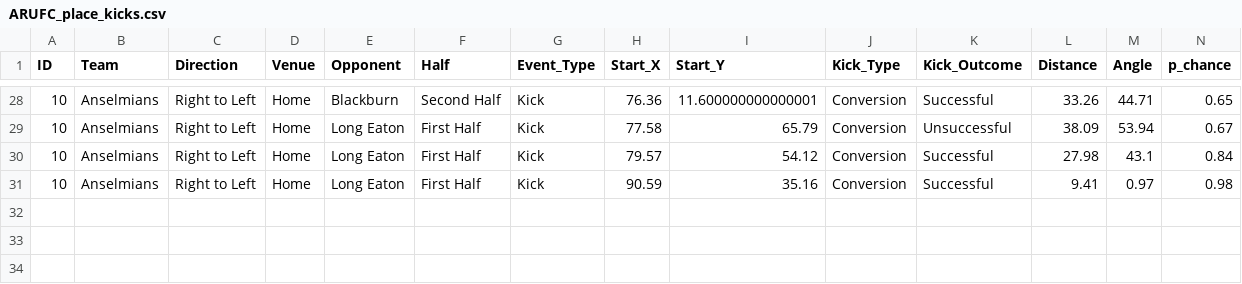
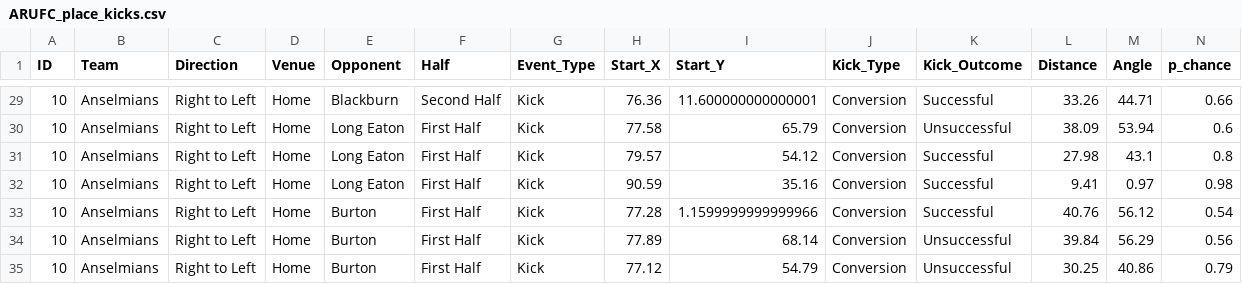
Before and after one commit to ConnorFewster/EI, a CSV file: ARUFC_place_kicks.csv, drawn as a sheet; only a part is shown, gaps mark what is left out; the diff covers the shown part only.

```diff
--- a/ARUFC_place_kicks.csv
+++ b/ARUFC_place_kicks.csv
@@ -28,4 +29,7 @@ ID,Team,Direction,Venue,Opponent,Half,Event_Type,Start_X,Start_Y,Kick_Type,Kick_
-10,Anselmians,Right to Left,Home,Blackburn,Second Half,Kick,76.36,11.600000000000001,Conversion,Successful,33.26,44.71,0.65
-10,Anselmians,Right to Left,Home,Long Eaton,First Half,Kick,77.58,65.79,Conversion,Unsuccessful,38.09,53.94,0.67
-10,Anselmians,Right to Left,Home,Long Eaton,First Half,Kick,79.57,54.12,Conversion,Successful,27.98,43.1,0.84
+10,Anselmians,Right to Left,Home,Blackburn,Second Half,Kick,76.36,11.600000000000001,Conversion,Successful,33.26,44.71,0.66
+10,Anselmians,Right to Left,Home,Long Eaton,First Half,Kick,77.58,65.79,Conversion,Unsuccessful,38.09,53.94,0.6
+10,Anselmians,Right to Left,Home,Long Eaton,First Half,Kick,79.57,54.12,Conversion,Successful,27.98,43.1,0.8
 10,Anselmians,Right to Left,Home,Long Eaton,First Half,Kick,90.59,35.16,Conversion,Successful,9.41,0.97,0.98
+10,Anselmians,Right to Left,Home,Burton,First Half,Kick,77.28,1.1599999999999966,Conversion,Successful,40.76,56.12,0.54
+10,Anselmians,Right to Left,Home,Burton,First Half,Kick,77.89,68.14,Conversion,Unsuccessful,39.84,56.29,0.56
+10,Anselmians,Right to Left,Home,Burton,First Half,Kick,77.12,54.79,Conversion,Unsuccessful,30.25,40.86,0.79
```
Also changed, not shown: 1 added row and 20 edited cells elsewhere in this file, ARUFC_LO_Predictions.csv, ARUFC_kicking.csv, 7 other files.
